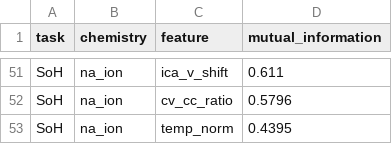
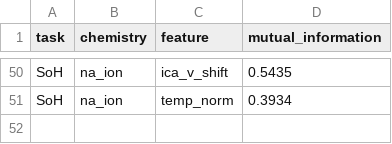
Before and after one commit to code-bhaskar/UROP, a CSV file: urop_core/outputs/tables/mining_mutual_information.csv, drawn as a sheet; only a part is shown, gaps mark what is left out; removed rows and columns are numbered as before the commit, all else as after; the diff covers the shown part only; the diff names each change by its address in the sheet, - before the commit and + after, or states it on an @@ line.

```diff
--- a/urop_core/outputs/tables/mining_mutual_information.csv
+++ b/urop_core/outputs/tables/mining_mutual_information.csv
-D50 (mutual_information): 0.611
+D50 (mutual_information): 0.5435
-row 52: SoH | na_ion | cv_cc_ratio | 0.5796
-D51 (mutual_information): 0.4395
+D51 (mutual_information): 0.3934
```
Also changed, not shown: 1 added row, 2 removed rows and 29 edited cells elsewhere in this file, urop_core/outputs/tables/bigdata_aging_summary.csv, urop_core/outputs/tables/cross_chemistry_ablation_results.csv, 43 other files.
